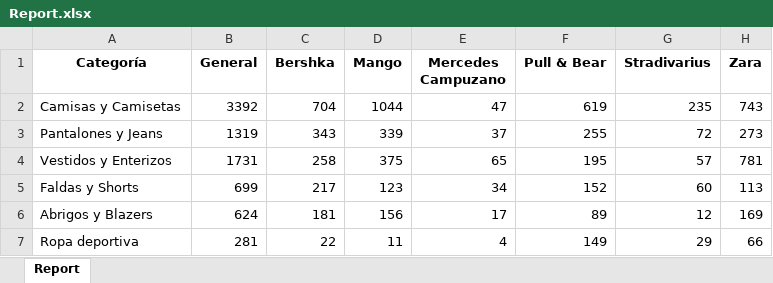
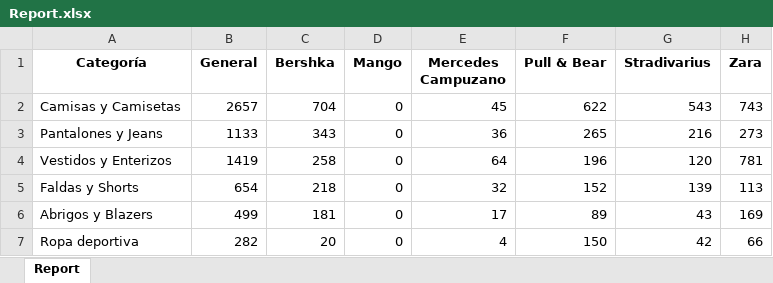
Before and after one commit to JoelBorrero/molova_scrap, an Excel workbook: Report.xlsx, sheet Report, drawn as a sheet; only a part is shown; values as stored, in another font and other column widths than the file's, no borders; conditional formats not drawn; the diff covers the shown part only; the diff names each change by its address in the sheet, - before the commit and + after, or states it on an @@ line.

Commit message:
Mango pending to review

```diff
--- a/Report.xlsx (sheet Report)
+++ b/Report.xlsx (sheet Report)
-B2 (General): 3392
+B2 (General): 2657
-D2 (Mango): 1044
+D2 (Mango): 0
-E2 (Mercedes Campuzano): 47
+E2 (Mercedes Campuzano): 45
-F2 (Pull & Bear): 619
+F2 (Pull & Bear): 622
-G2 (Stradivarius): 235
+G2 (Stradivarius): 543
-B3 (General): 1319
+B3 (General): 1133
-D3 (Mango): 339
+D3 (Mango): 0
-E3 (Mercedes Campuzano): 37
+E3 (Mercedes Campuzano): 36
-F3 (Pull & Bear): 255
+F3 (Pull & Bear): 265
-G3 (Stradivarius): 72
+G3 (Stradivarius): 216
-B4 (General): 1731
+B4 (General): 1419
-D4 (Mango): 375
+D4 (Mango): 0
-E4 (Mercedes Campuzano): 65
+E4 (Mercedes Campuzano): 64
-F4 (Pull & Bear): 195
+F4 (Pull & Bear): 196
-G4 (Stradivarius): 57
+G4 (Stradivarius): 120
-B5 (General): 699
+B5 (General): 654
-C5 (Bershka): 217
+C5 (Bershka): 218
-D5 (Mango): 123
+D5 (Mango): 0
-E5 (Mercedes Campuzano): 34
+E5 (Mercedes Campuzano): 32
-G5 (Stradivarius): 60
+G5 (Stradivarius): 139
-B6 (General): 624
+B6 (General): 499
-D6 (Mango): 156
+D6 (Mango): 0
-G6 (Stradivarius): 12
+G6 (Stradivarius): 43
-B7 (General): 281
+B7 (General): 282
-C7 (Bershka): 22
+C7 (Bershka): 20
-D7 (Mango): 11
+D7 (Mango): 0
-F7 (Pull & Bear): 149
+F7 (Pull & Bear): 150
-G7 (Stradivarius): 29
+G7 (Stradivarius): 42
```
Also changed, not shown: 16 edited cells elsewhere in this sheet, 23 other files.
